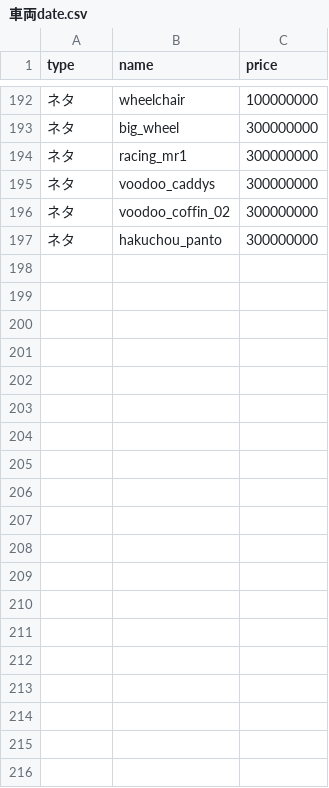
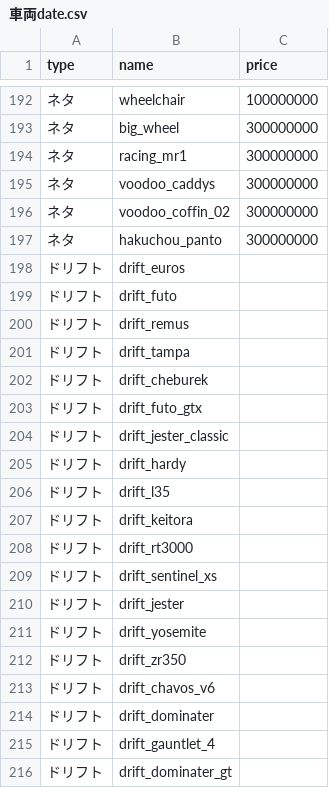
Before and after one commit to tanipio/prima-motors, a CSV file: date/車両date.csv, drawn as a sheet; only a part is shown, gaps mark what is left out; the diff names each change by its address in the sheet, - before the commit and + after, or states it on an @@ line.

```diff
--- a/date/車両date.csv
+++ b/date/車両date.csv
+row 198: ドリフト | drift_euros
+row 199: ドリフト | drift_futo
+row 200: ドリフト | drift_remus
+row 201: ドリフト | drift_tampa
+row 202: ドリフト | drift_cheburek
+row 203: ドリフト | drift_futo_gtx
+row 204: ドリフト | drift_jester_classic
+row 205: ドリフト | drift_hardy
+row 206: ドリフト | drift_l35
+row 207: ドリフト | drift_keitora
+row 208: ドリフト | drift_rt3000
+row 209: ドリフト | drift_sentinel_xs
+row 210: ドリフト | drift_jester
+row 211: ドリフト | drift_yosemite
+row 212: ドリフト | drift_zr350
+row 213: ドリフト | drift_chavos_v6
+row 214: ドリフト | drift_dominater
+row 215: ドリフト | drift_gauntlet_4
+row 216: ドリフト | drift_dominater_gt
```
Also changed, not shown: 1 other file.
